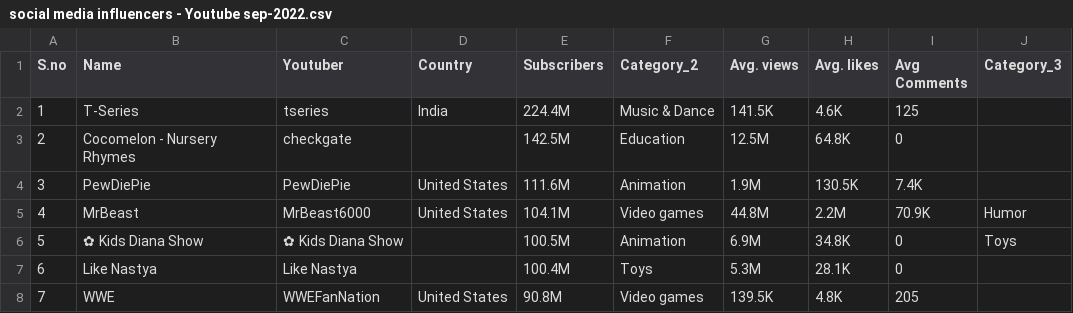
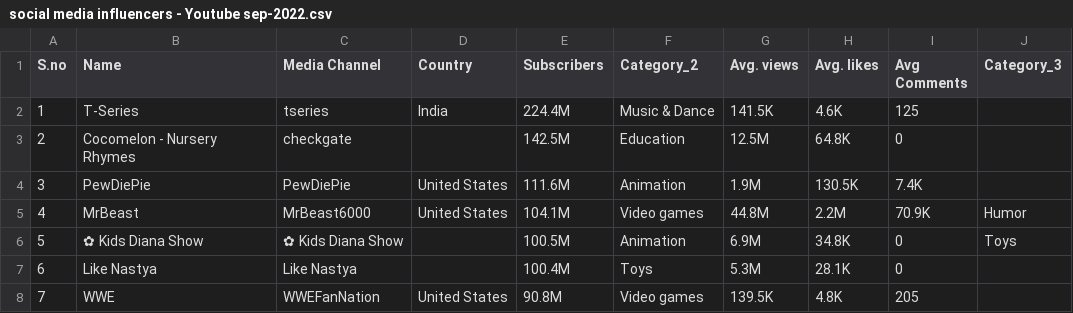
Before and after one commit to bgarg96/ece143-social, a CSV file: data/Youtube/social media influencers - Youtube sep-2022.csv, drawn as a sheet; only a part is shown.

Commit message:
Update social media influencers - Youtube sep-2022.csv

```diff
--- a/data/Youtube/social media influencers - Youtube sep-2022.csv
+++ b/data/Youtube/social media influencers - Youtube sep-2022.csv
@@ -1,3 +1,3 @@
-S.no,Name,Youtuber,Country, Subscribers,Category_2,"Avg. views
-",Avg. likes,Avg Comments,Category_3
+S.no, Name, Media Channel,Country, Subscribers,Category_2,"Avg. views
+",Avg. likes,Avg Comments,Category_3
 1,T-Series,tseries,India,224.4M,Music & Dance,141.5K,4.6K,125,
```
